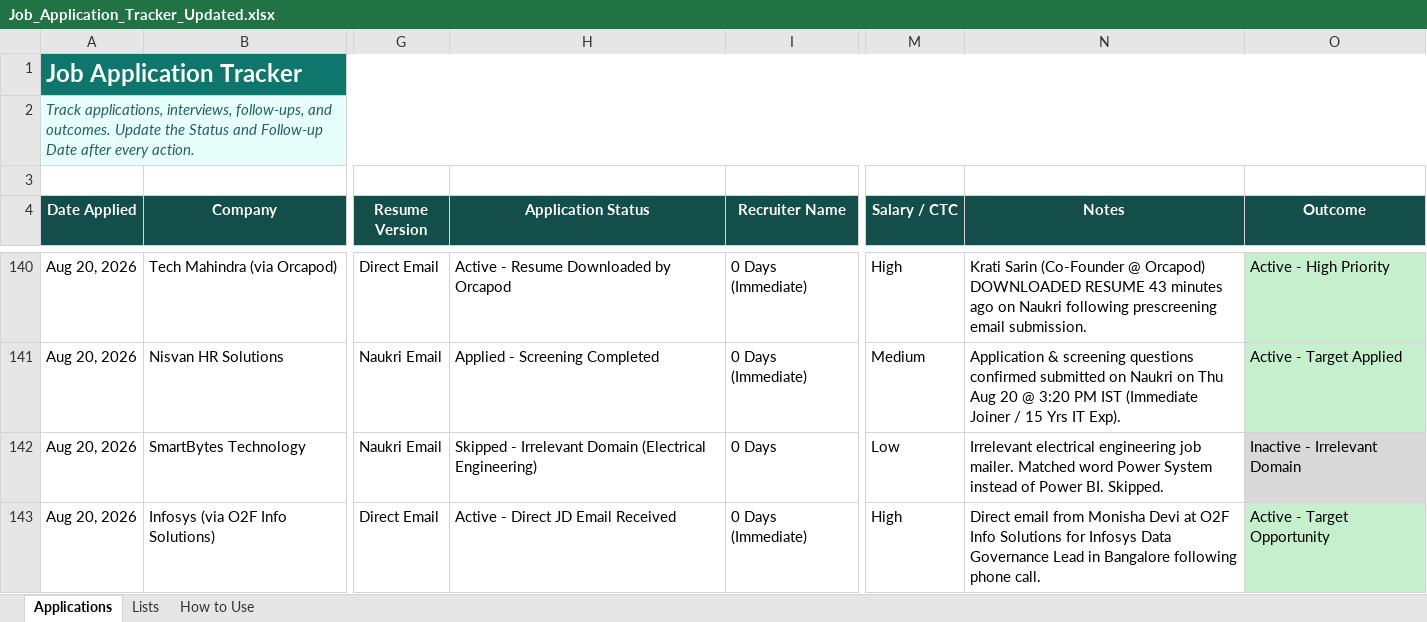
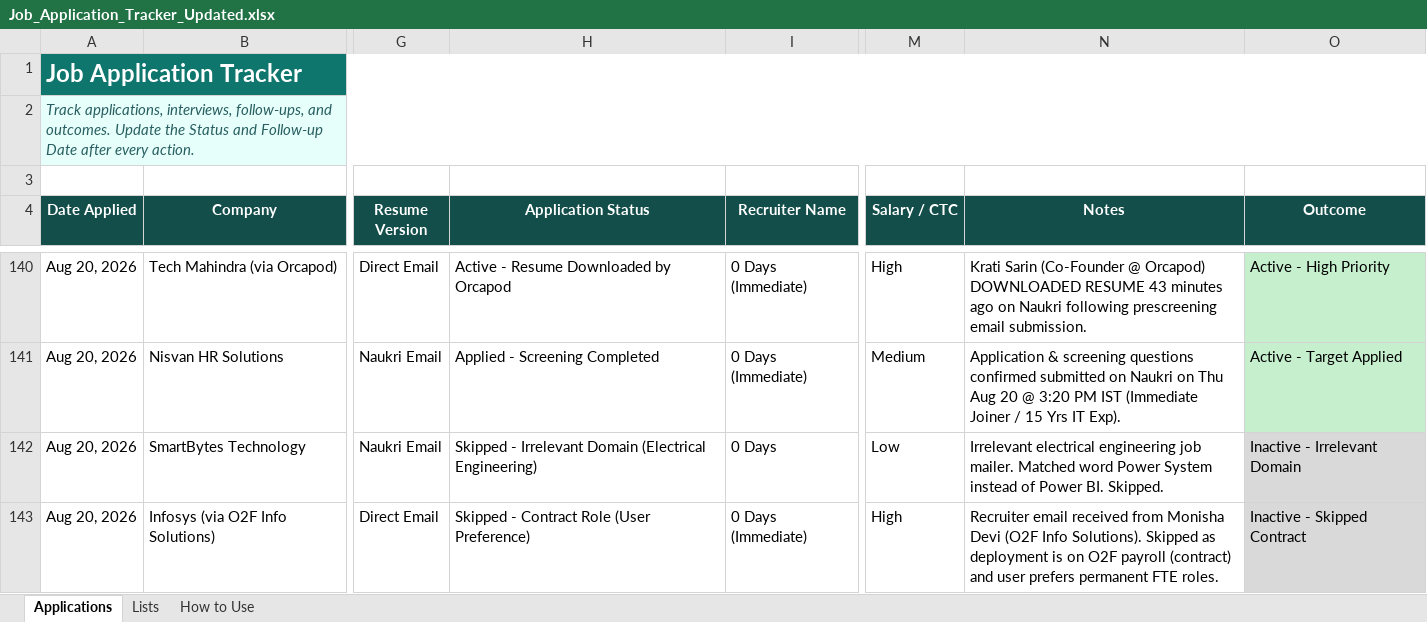
Before and after one commit to LeadGenData/M_Haresh_Kumar, an Excel workbook: Job_Application_Tracker_Updated.xlsx, sheet Applications, drawn as a sheet; only a part is shown, gaps mark what is left out; values as stored, in another font and other column widths than the file's, no borders; conditional formats and table styles not drawn; the diff names each change by its address in the sheet, - before the commit and + after, or states it on an @@ line.

Commit message:
Thursday Aug 20: Updated Row 143 Infosys Contract Role as Skipped per user preference

```diff
--- a/Job_Application_Tracker_Updated.xlsx (sheet Applications)
+++ b/Job_Application_Tracker_Updated.xlsx (sheet Applications)
-H143 (Application Status): Active - Direct JD Email Received
+H143 (Application Status): Skipped - Contract Role (User Preference)
-N143 (Notes): Direct email from Monisha Devi at O2F Info Solutions for Infosys Data Governance Lead in Bangalore following phone call.
+N143 (Notes): Recruiter email received from Monisha Devi (O2F Info Solutions). Skipped as deployment is on O2F payroll (contract) and user prefers permanent FTE roles.
-O143 (Outcome): Active - Target Opportunity
+O143 (Outcome): Inactive - Skipped Contract
```
